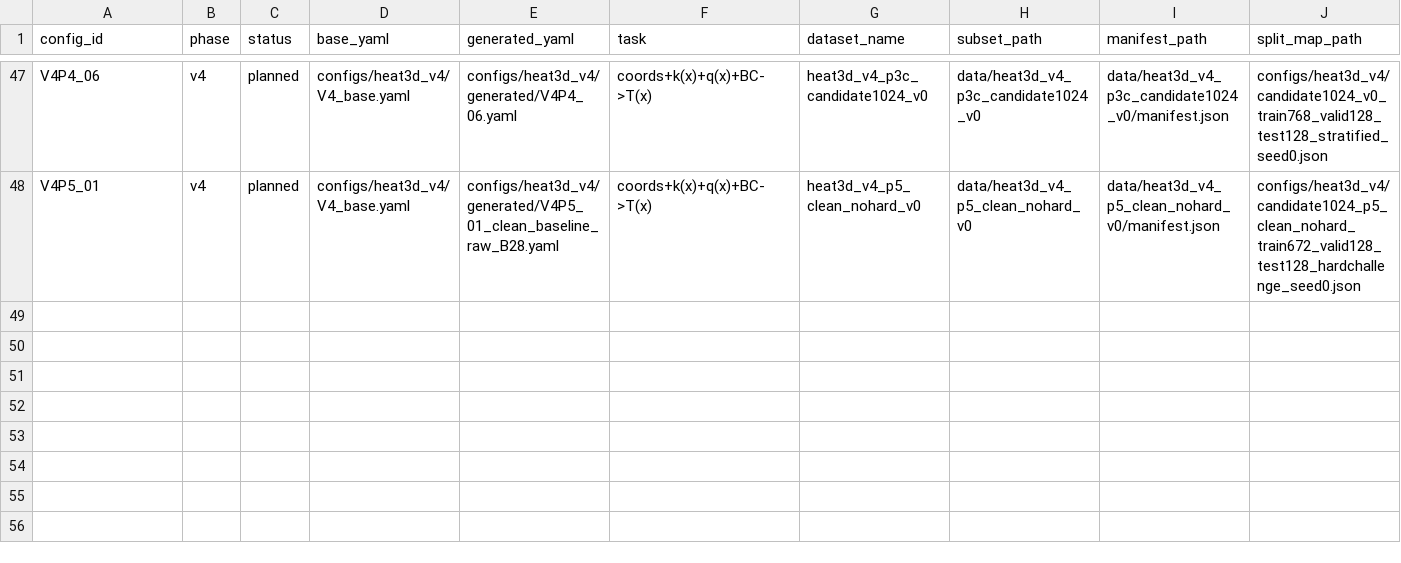
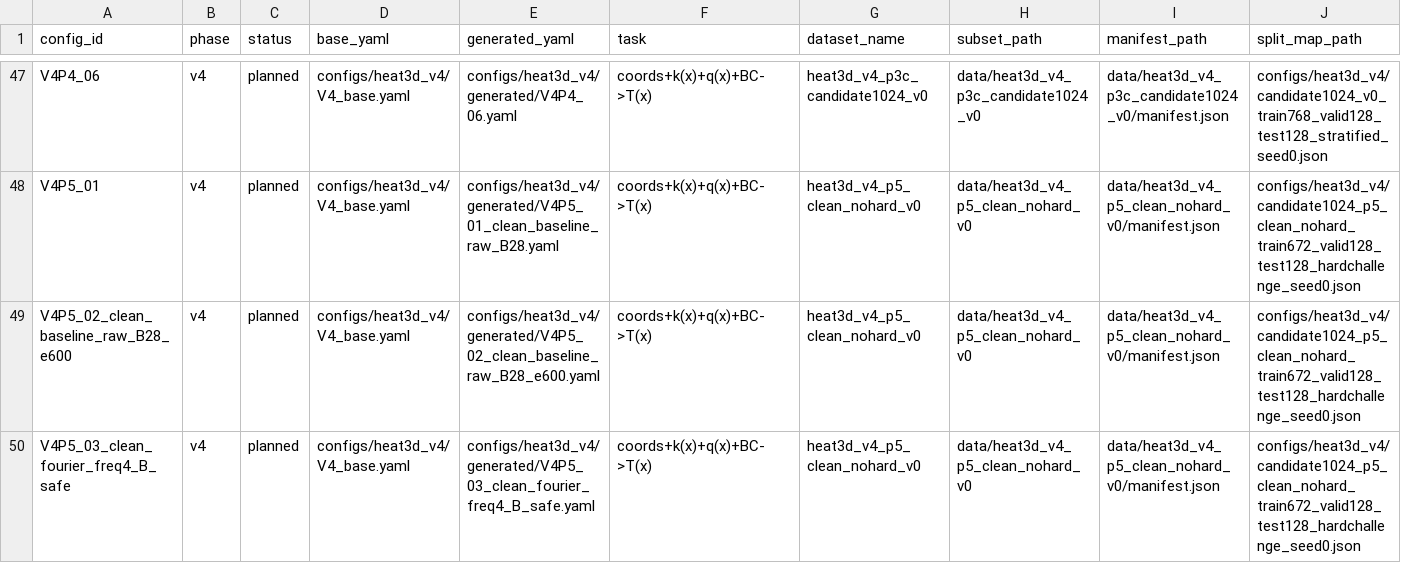
Before and after one commit to 133754144/heat3d-ic, a CSV file: configs/heat3d_v4/run_registry.csv, drawn as a sheet; only a part is shown, gaps mark what is left out; rows hold the shown columns only; the diff names each change by its address in the sheet, - before the commit and + after, or states it on an @@ line.

Commit message:
Add V4P5 split diagnostics and controls

```diff
--- a/configs/heat3d_v4/run_registry.csv
+++ b/configs/heat3d_v4/run_registry.csv
+row 49: V4P5_02_clean_baseline_raw_B28_e600 | v4 | planned | configs/heat3d_v4/V4_base.yaml | configs/heat3d_v4/generated/V4P5_02_clean_baseline_raw_B28_e600.yaml | coords+k(x)+q(x)+BC->T(x) | heat3d_v4_p5_clean_nohard_v0 | data/heat3d_v4_p5_clean_nohard_v0 | data/heat3d_v4_p5_clean_nohard_v0/manifest.json | configs/heat3d_v4/candidate1024_p5_clean_nohard_train672_valid128_test128_hardchallenge_seed0.json
+row 50: V4P5_03_clean_fourier_freq4_B_safe | v4 | planned | configs/heat3d_v4/V4_base.yaml | configs/heat3d_v4/generated/V4P5_03_clean_fourier_freq4_B_safe.yaml | coords+k(x)+q(x)+BC->T(x) | heat3d_v4_p5_clean_nohard_v0 | data/heat3d_v4_p5_clean_nohard_v0 | data/heat3d_v4_p5_clean_nohard_v0/manifest.json | configs/heat3d_v4/candidate1024_p5_clean_nohard_train672_valid128_test128_hardchallenge_seed0.json
```
Also changed, not shown: 4 other files.
